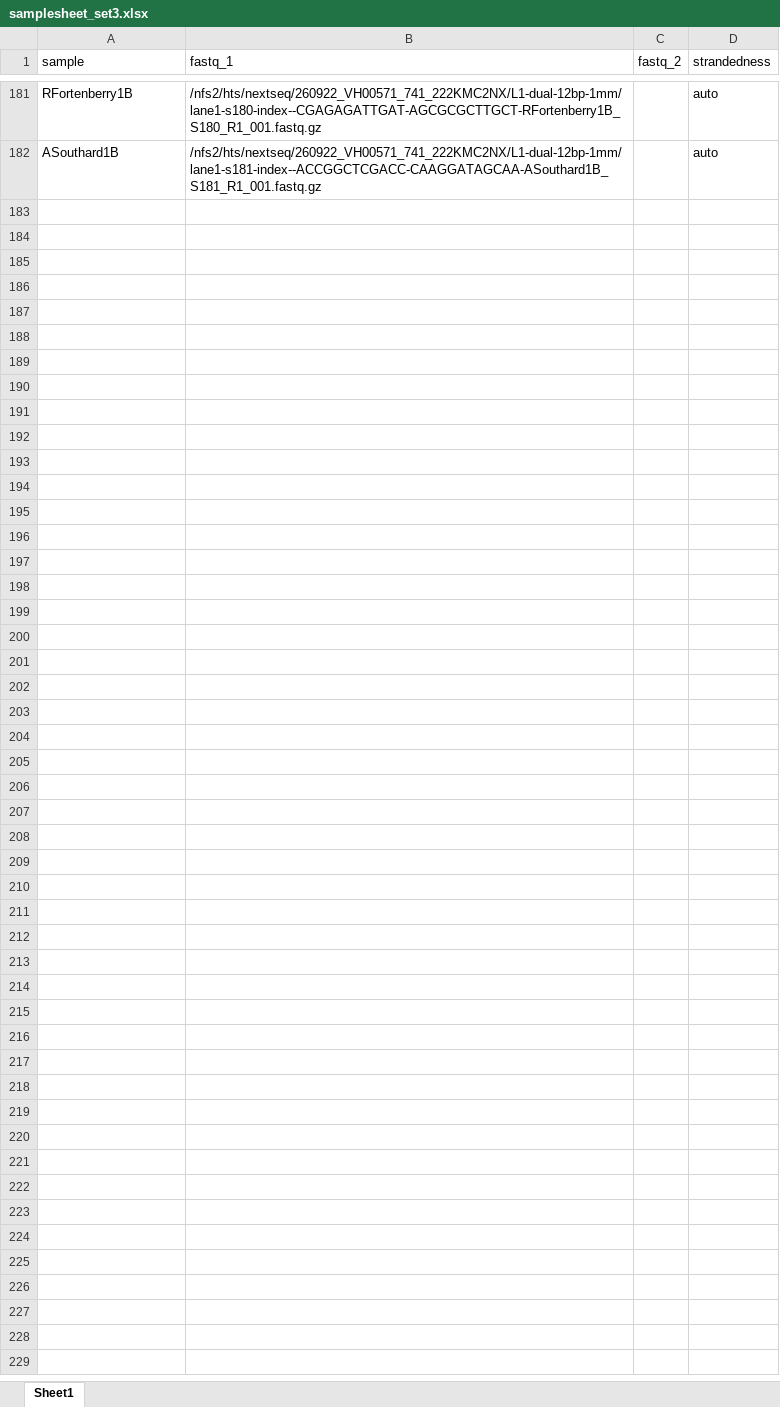
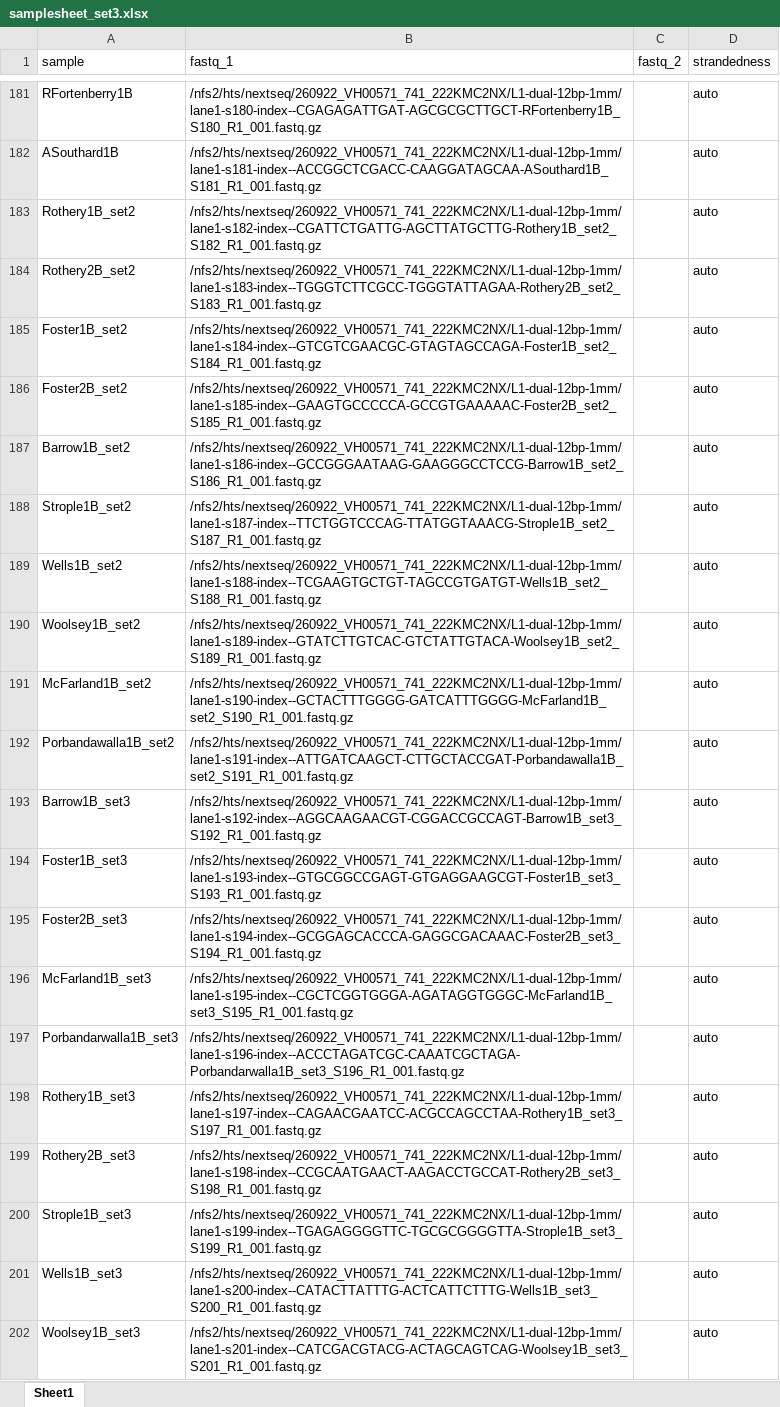
Before and after one commit to aiithanh1604/Transfer, an Excel workbook: samplesheet_set3.xlsx, sheet Sheet1, drawn as a sheet; only a part is shown, gaps mark what is left out; values as stored, in another font and other column widths than the file's, no borders; the diff names each change by its address in the sheet, - before the commit and + after, or states it on an @@ line.

Commit message:
Add files via upload

```diff
--- a/samplesheet_set3.xlsx (sheet Sheet1)
+++ b/samplesheet_set3.xlsx (sheet Sheet1)
+row 183: Rothery1B_set2 | /nfs2/hts/nextseq/260922_VH00571_741_222KMC2NX/L1-dual-12bp-1mm/lane1-s182-index--CGATTCTGATTG-AGCTTATGCTTG-Rothery1B_set2_S182_R1_001.fastq.gz |  | auto
+row 184: Rothery2B_set2 | /nfs2/hts/nextseq/260922_VH00571_741_222KMC2NX/L1-dual-12bp-1mm/lane1-s183-index--TGGGTCTTCGCC-TGGGTATTAGAA-Rothery2B_set2_S183_R1_001.fastq.gz |  | auto
+row 185: Foster1B_set2 | /nfs2/hts/nextseq/260922_VH00571_741_222KMC2NX/L1-dual-12bp-1mm/lane1-s184-index--GTCGTCGAACGC-GTAGTAGCCAGA-Foster1B_set2_S184_R1_001.fastq.gz |  | auto
+row 186: Foster2B_set2 | /nfs2/hts/nextseq/260922_VH00571_741_222KMC2NX/L1-dual-12bp-1mm/lane1-s185-index--GAAGTGCCCCCA-GCCGTGAAAAAC-Foster2B_set2_S185_R1_001.fastq.gz |  | auto
+row 187: Barrow1B_set2 | /nfs2/hts/nextseq/260922_VH00571_741_222KMC2NX/L1-dual-12bp-1mm/lane1-s186-index--GCCGGGAATAAG-GAAGGGCCTCCG-Barrow1B_set2_S186_R1_001.fastq.gz |  | auto
+row 188: Strople1B_set2 | /nfs2/hts/nextseq/260922_VH00571_741_222KMC2NX/L1-dual-12bp-1mm/lane1-s187-index--TTCTGGTCCCAG-TTATGGTAAACG-Strople1B_set2_S187_R1_001.fastq.gz |  | auto
+row 189: Wells1B_set2 | /nfs2/hts/nextseq/260922_VH00571_741_222KMC2NX/L1-dual-12bp-1mm/lane1-s188-index--TCGAAGTGCTGT-TAGCCGTGATGT-Wells1B_set2_S188_R1_001.fastq.gz |  | auto
+row 190: Woolsey1B_set2 | /nfs2/hts/nextseq/260922_VH00571_741_222KMC2NX/L1-dual-12bp-1mm/lane1-s189-index--GTATCTTGTCAC-GTCTATTGTACA-Woolsey1B_set2_S189_R1_001.fastq.gz |  | auto
+row 191: McFarland1B_set2 | /nfs2/hts/nextseq/260922_VH00571_741_222KMC2NX/L1-dual-12bp-1mm/lane1-s190-index--GCTACTTTGGGG-GATCATTTGGGG-McFarland1B_set2_S190_R1_001.fastq.gz |  | auto
+row 192: Porbandawalla1B_set2 | /nfs2/hts/nextseq/260922_VH00571_741_222KMC2NX/L1-dual-12bp-1mm/lane1-s191-index--ATTGATCAAGCT-CTTGCTACCGAT-Porbandawalla1B_set2_S191_R1_001.fastq.gz |  | auto
+row 193: Barrow1B_set3 | /nfs2/hts/nextseq/260922_VH00571_741_222KMC2NX/L1-dual-12bp-1mm/lane1-s192-index--AGGCAAGAACGT-CGGACCGCCAGT-Barrow1B_set3_S192_R1_001.fastq.gz |  | auto
+row 194: Foster1B_set3 | /nfs2/hts/nextseq/260922_VH00571_741_222KMC2NX/L1-dual-12bp-1mm/lane1-s193-index--GTGCGGCCGAGT-GTGAGGAAGCGT-Foster1B_set3_S193_R1_001.fastq.gz |  | auto
+row 195: Foster2B_set3 | /nfs2/hts/nextseq/260922_VH00571_741_222KMC2NX/L1-dual-12bp-1mm/lane1-s194-index--GCGGAGCACCCA-GAGGCGACAAAC-Foster2B_set3_S194_R1_001.fastq.gz |  | auto
+row 196: McFarland1B_set3 | /nfs2/hts/nextseq/260922_VH00571_741_222KMC2NX/L1-dual-12bp-1mm/lane1-s195-index--CGCTCGGTGGGA-AGATAGGTGGGC-McFarland1B_set3_S195_R1_001.fastq.gz |  | auto
+row 197: Porbandarwalla1B_set3 | /nfs2/hts/nextseq/260922_VH00571_741_222KMC2NX/L1-dual-12bp-1mm/lane1-s196-index--ACCCTAGATCGC-CAAATCGCTAGA-Porbandarwalla1B_set3_S196_R1_001.fastq.gz |  | auto
+row 198: Rothery1B_set3 | /nfs2/hts/nextseq/260922_VH00571_741_222KMC2NX/L1-dual-12bp-1mm/lane1-s197-index--CAGAACGAATCC-ACGCCAGCCTAA-Rothery1B_set3_S197_R1_001.fastq.gz |  | auto
+row 199: Rothery2B_set3 | /nfs2/hts/nextseq/260922_VH00571_741_222KMC2NX/L1-dual-12bp-1mm/lane1-s198-index--CCGCAATGAACT-AAGACCTGCCAT-Rothery2B_set3_S198_R1_001.fastq.gz |  | auto
+row 200: Strople1B_set3 | /nfs2/hts/nextseq/260922_VH00571_741_222KMC2NX/L1-dual-12bp-1mm/lane1-s199-index--TGAGAGGGGTTC-TGCGCGGGGTTA-Strople1B_set3_S199_R1_001.fastq.gz |  | auto
+row 201: Wells1B_set3 | /nfs2/hts/nextseq/260922_VH00571_741_222KMC2NX/L1-dual-12bp-1mm/lane1-s200-index--CATACTTATTTG-ACTCATTCTTTG-Wells1B_set3_S200_R1_001.fastq.gz |  | auto
+row 202: Woolsey1B_set3 | /nfs2/hts/nextseq/260922_VH00571_741_222KMC2NX/L1-dual-12bp-1mm/lane1-s201-index--CATCGACGTACG-ACTAGCAGTCAG-Woolsey1B_set3_S201_R1_001.fastq.gz |  | auto
```
